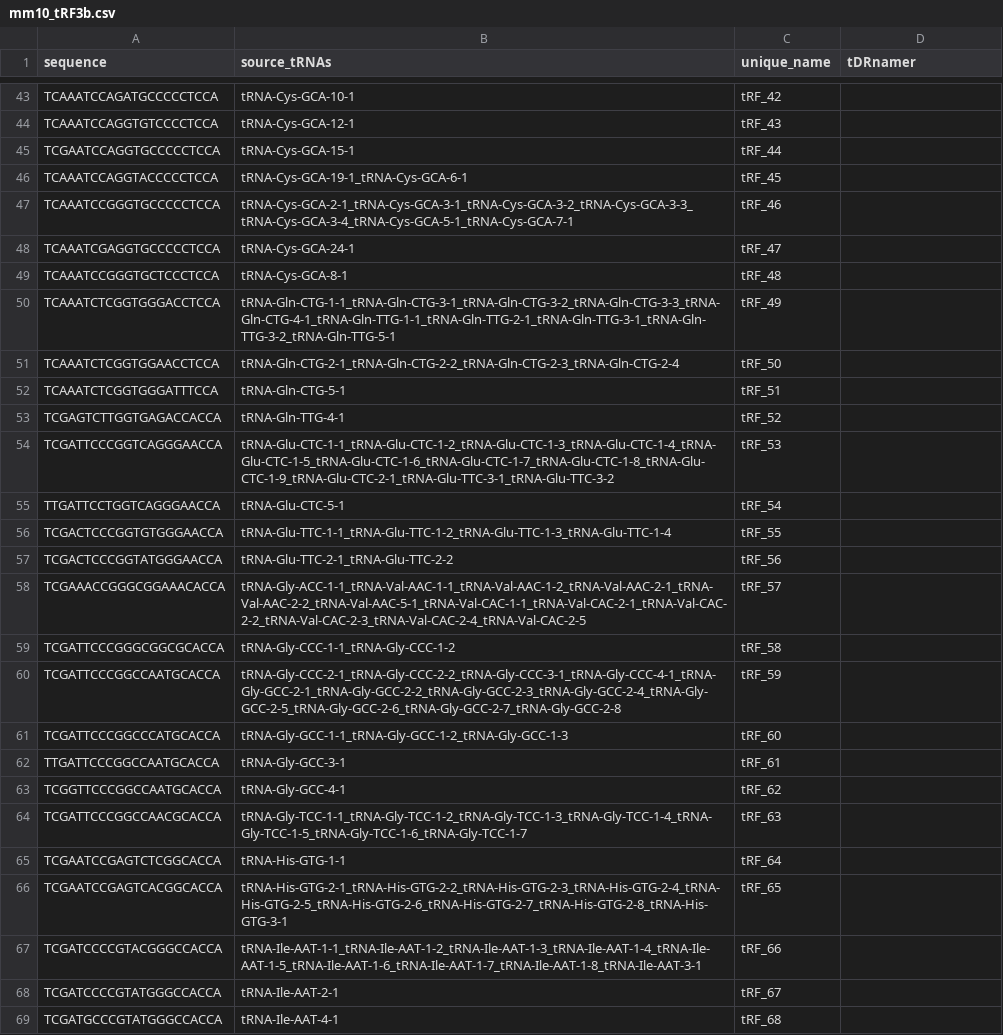
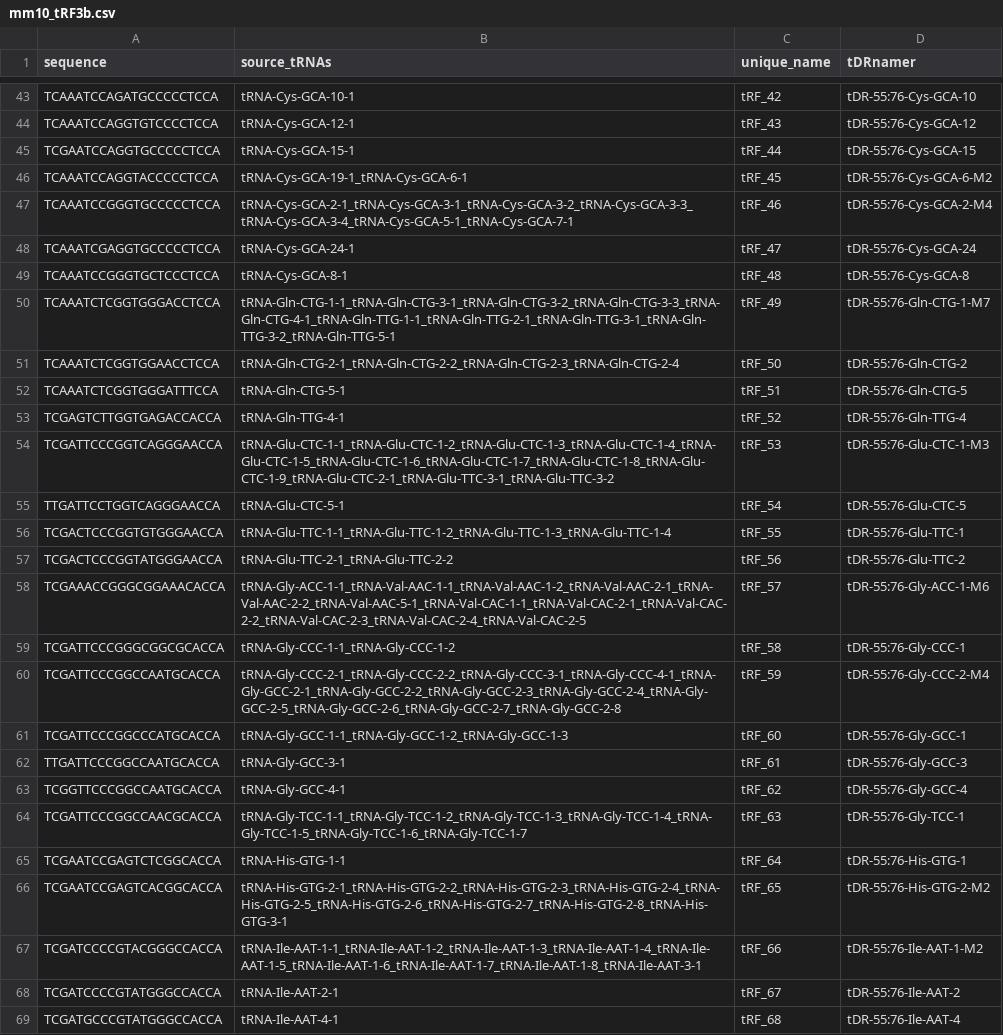
Before and after one commit to mwpeacey/tRF_target_prediction, a CSV file: import/mm10_tRF3b.csv, drawn as a sheet; only a part is shown, gaps mark what is left out; the diff covers the shown part only; the diff names each change by its address in the sheet, - before the commit and + after, or states it on an @@ line.

Commit message:
Accomodate tDRnamer IDs

```diff
--- a/import/mm10_tRF3b.csv
+++ b/import/mm10_tRF3b.csv
-D43 (tDRnamer): (empty)
+D43 (tDRnamer): tDR-55:76-Cys-GCA-10
-D44 (tDRnamer): (empty)
+D44 (tDRnamer): tDR-55:76-Cys-GCA-12
-D45 (tDRnamer): (empty)
+D45 (tDRnamer): tDR-55:76-Cys-GCA-15
-D46 (tDRnamer): (empty)
+D46 (tDRnamer): tDR-55:76-Cys-GCA-6-M2
-D47 (tDRnamer): (empty)
+D47 (tDRnamer): tDR-55:76-Cys-GCA-2-M4
-D48 (tDRnamer): (empty)
+D48 (tDRnamer): tDR-55:76-Cys-GCA-24
-D49 (tDRnamer): (empty)
+D49 (tDRnamer): tDR-55:76-Cys-GCA-8
-D50 (tDRnamer): (empty)
+D50 (tDRnamer): tDR-55:76-Gln-CTG-1-M7
-D51 (tDRnamer): (empty)
+D51 (tDRnamer): tDR-55:76-Gln-CTG-2
-D52 (tDRnamer): (empty)
+D52 (tDRnamer): tDR-55:76-Gln-CTG-5
-D53 (tDRnamer): (empty)
+D53 (tDRnamer): tDR-55:76-Gln-TTG-4
-D54 (tDRnamer): (empty)
+D54 (tDRnamer): tDR-55:76-Glu-CTC-1-M3
-D55 (tDRnamer): (empty)
+D55 (tDRnamer): tDR-55:76-Glu-CTC-5
-D56 (tDRnamer): (empty)
+D56 (tDRnamer): tDR-55:76-Glu-TTC-1
-D57 (tDRnamer): (empty)
+D57 (tDRnamer): tDR-55:76-Glu-TTC-2
-D58 (tDRnamer): (empty)
+D58 (tDRnamer): tDR-55:76-Gly-ACC-1-M6
-D59 (tDRnamer): (empty)
+D59 (tDRnamer): tDR-55:76-Gly-CCC-1
-D60 (tDRnamer): (empty)
+D60 (tDRnamer): tDR-55:76-Gly-CCC-2-M4
-D61 (tDRnamer): (empty)
+D61 (tDRnamer): tDR-55:76-Gly-GCC-1
-D62 (tDRnamer): (empty)
+D62 (tDRnamer): tDR-55:76-Gly-GCC-3
-D63 (tDRnamer): (empty)
+D63 (tDRnamer): tDR-55:76-Gly-GCC-4
-D64 (tDRnamer): (empty)
+D64 (tDRnamer): tDR-55:76-Gly-TCC-1
-D65 (tDRnamer): (empty)
+D65 (tDRnamer): tDR-55:76-His-GTG-1
-D66 (tDRnamer): (empty)
+D66 (tDRnamer): tDR-55:76-His-GTG-2-M2
-D67 (tDRnamer): (empty)
+D67 (tDRnamer): tDR-55:76-Ile-AAT-1-M2
-D68 (tDRnamer): (empty)
+D68 (tDRnamer): tDR-55:76-Ile-AAT-2
-D69 (tDRnamer): (empty)
+D69 (tDRnamer): tDR-55:76-Ile-AAT-4
```
Also changed, not shown: 102 edited cells elsewhere in this file, 5 other files.
